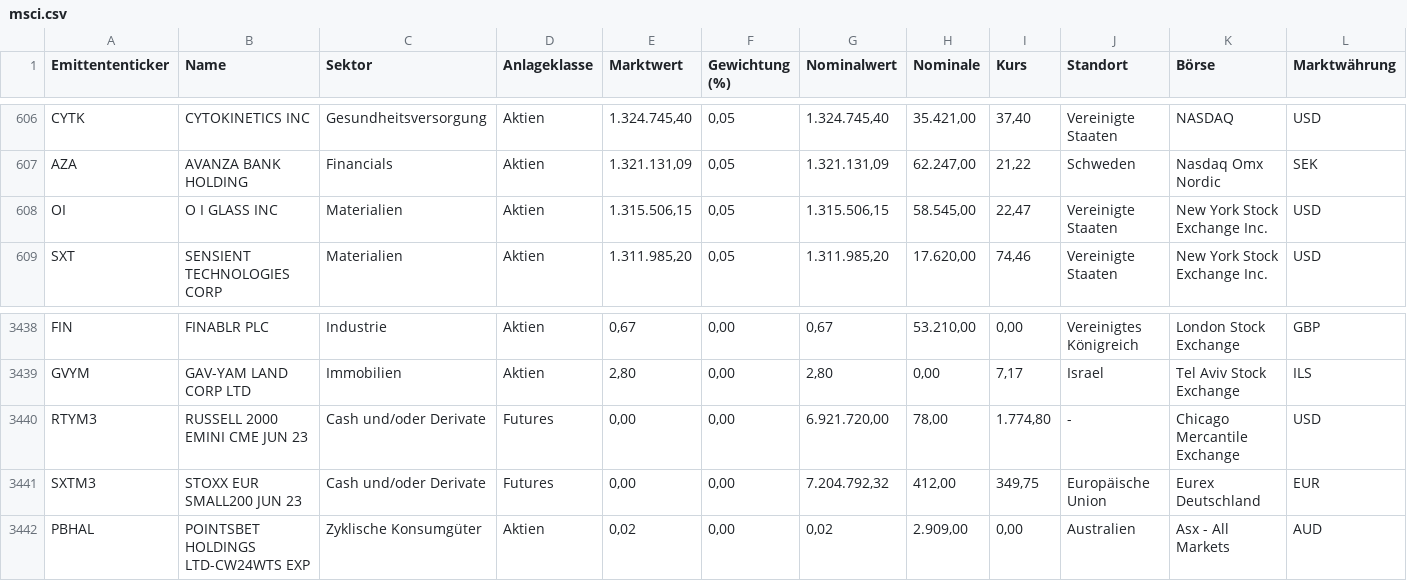
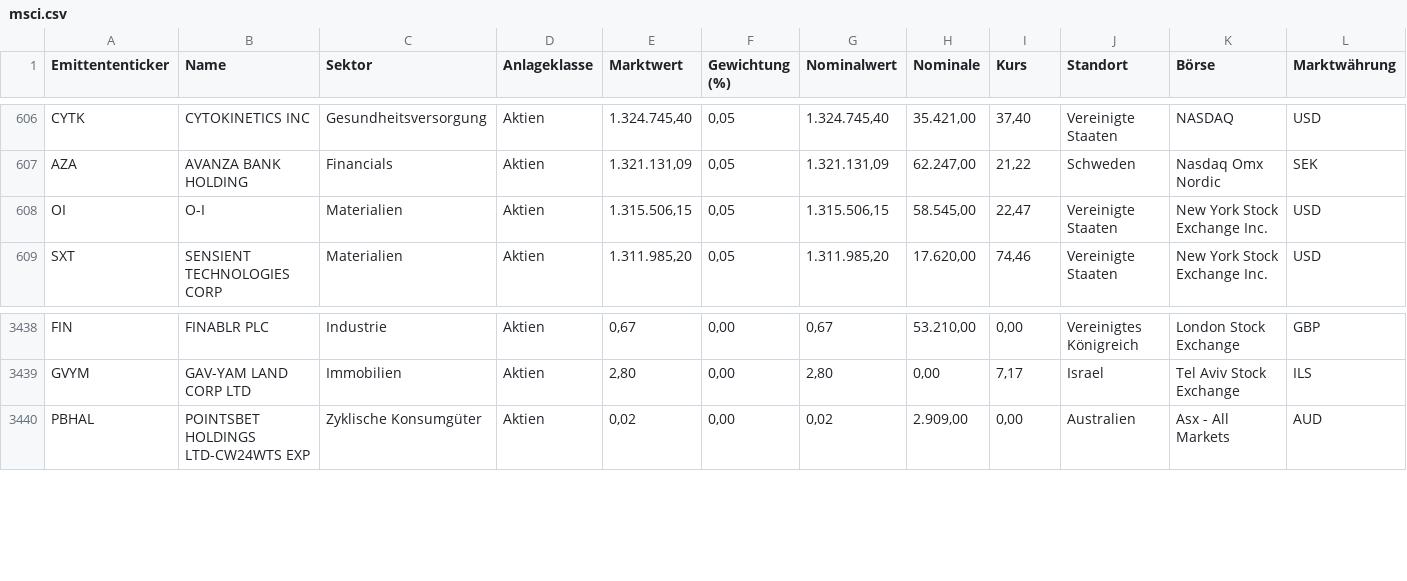
Before and after one commit to rooooose/bundesbank-gaia, a CSV file: Google Crawling/msci.csv, drawn as a sheet; only a part is shown, gaps mark what is left out.

```diff
--- a/Google Crawling/msci.csv
+++ b/Google Crawling/msci.csv
@@ -607,3 +607,3 @@
 "AZA","AVANZA BANK HOLDING","Financials","Aktien","1.321.131,09","0,05","1.321.131,09","62.247,00","21,22","Schweden","Nasdaq Omx Nordic","SEK"
-"OI","O I GLASS INC","Materialien","Aktien","1.315.506,15","0,05","1.315.506,15","58.545,00","22,47","Vereinigte Staaten","New York Stock Exchange Inc.","USD"
+"OI","O-I","Materialien","Aktien","1.315.506,15","0,05","1.315.506,15","58.545,00","22,47","Vereinigte Staaten","New York Stock Exchange Inc.","USD"
 "SXT","SENSIENT TECHNOLOGIES CORP","Materialien","Aktien","1.311.985,20","0,05","1.311.985,20","17.620,00","74,46","Vereinigte Staaten","New York Stock Exchange Inc.","USD"
@@ -3439,4 +3439,2 @@
 "GVYM","GAV-YAM LAND CORP LTD","Immobilien","Aktien","2,80","0,00","2,80","0,00","7,17","Israel","Tel Aviv Stock Exchange","ILS"
-"RTYM3","RUSSELL 2000 EMINI CME JUN 23","Cash und/oder Derivate","Futures","0,00","0,00","6.921.720,00","78,00","1.774,80","-","Chicago Mercantile Exchange","USD"
-"SXTM3","STOXX EUR SMALL200 JUN 23","Cash und/oder Derivate","Futures","0,00","0,00","7.204.792,32","412,00","349,75","Europäische Union","Eurex Deutschland","EUR"
 "PBHAL","POINTSBET HOLDINGS LTD-CW24WTS EXP","Zyklische Konsumgüter ","Aktien","0,02","0,00","0,02","2.909,00","0,00","Australien","Asx - All Markets","AUD"
```
Also changed, not shown: 22 other files.
